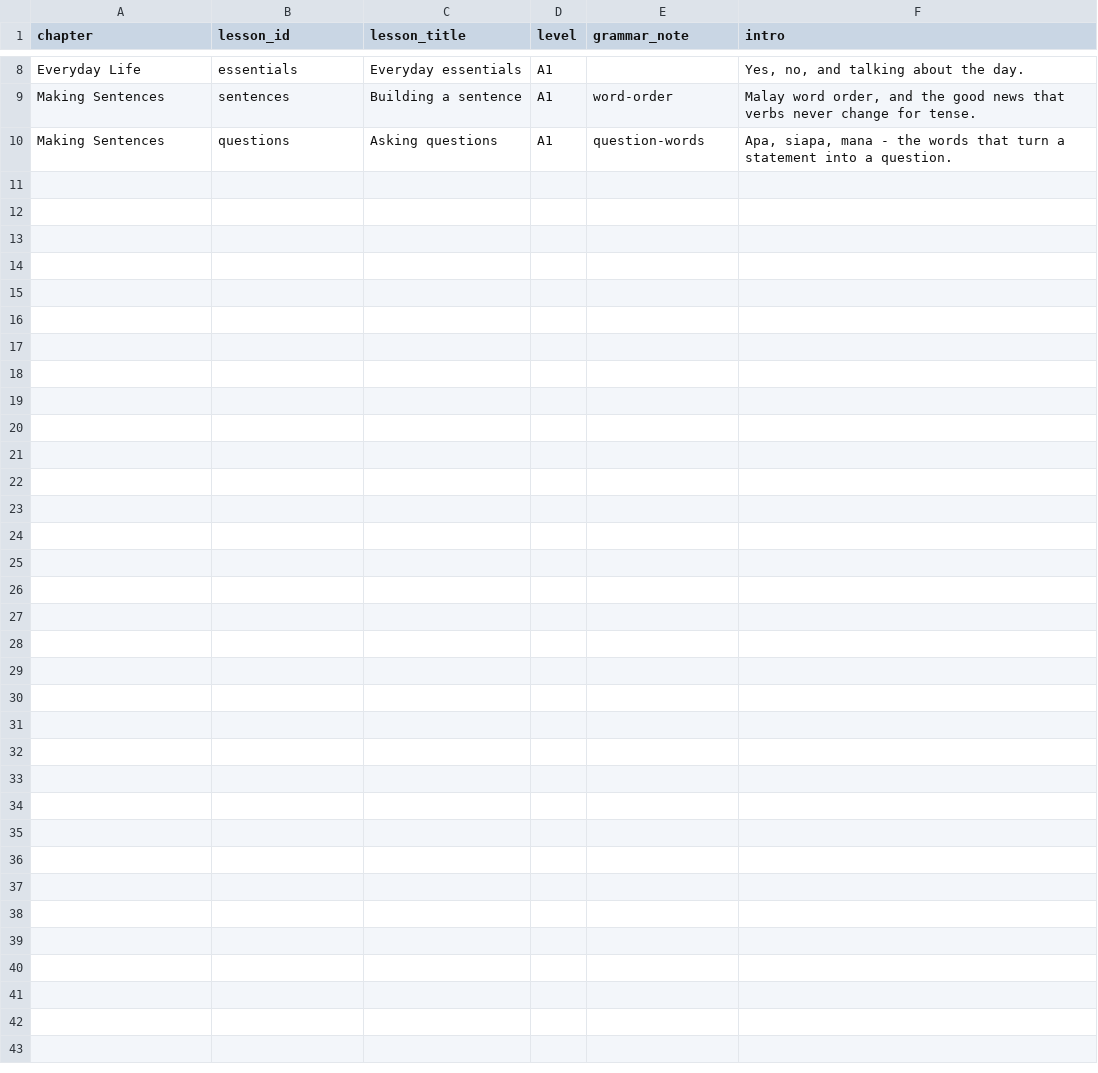
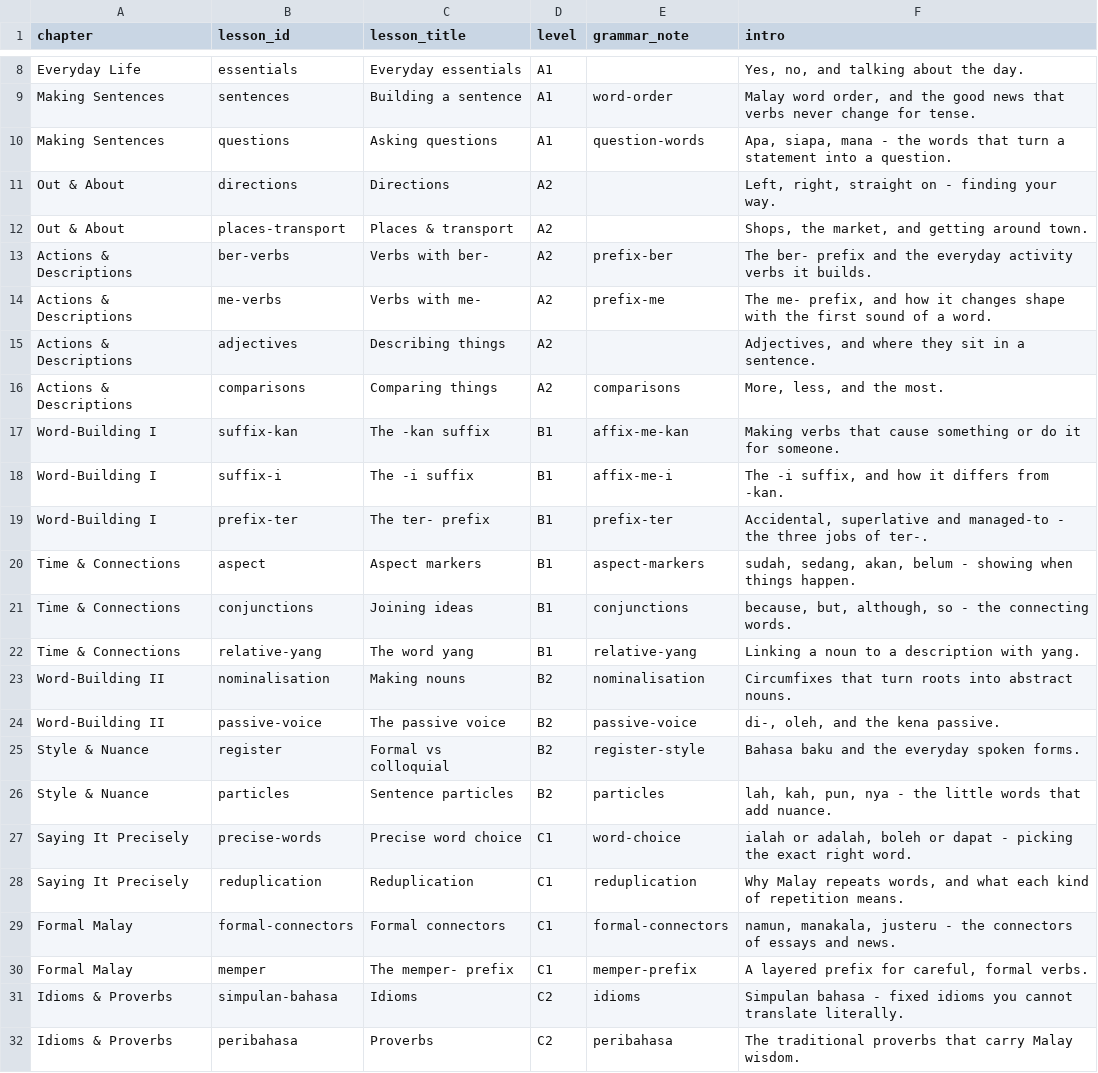
Before and after one commit to quahzhengjie/malay-trainer, a CSV file: content/lessons.csv, drawn as a sheet; only a part is shown, gaps mark what is left out; the diff names each change by its address in the sheet, - before the commit and + after, or states it on an @@ line.

```diff
--- a/content/lessons.csv
+++ b/content/lessons.csv
+row 11: Out & About | directions | Directions | A2 |  | Left, right, straight on - finding your way.
+row 12: Out & About | places-transport | Places & transport | A2 |  | Shops, the market, and getting around town.
+row 13: Actions & Descriptions | ber-verbs | Verbs with ber- | A2 | prefix-ber | The ber- prefix and the everyday activity verbs it builds.
+row 14: Actions & Descriptions | me-verbs | Verbs with me- | A2 | prefix-me | The me- prefix, and how it changes shape with the first sound of a word.
+row 15: Actions & Descriptions | adjectives | Describing things | A2 |  | Adjectives, and where they sit in a sentence.
+row 16: Actions & Descriptions | comparisons | Comparing things | A2 | comparisons | More, less, and the most.
+row 17: Word-Building I | suffix-kan | The -kan suffix | B1 | affix-me-kan | Making verbs that cause something or do it for someone.
+row 18: Word-Building I | suffix-i | The -i suffix | B1 | affix-me-i | The -i suffix, and how it differs from -kan.
+row 19: Word-Building I | prefix-ter | The ter- prefix | B1 | prefix-ter | Accidental, superlative and managed-to - the three jobs of ter-.
+row 20: Time & Connections | aspect | Aspect markers | B1 | aspect-markers | sudah, sedang, akan, belum - showing when things happen.
+row 21: Time & Connections | conjunctions | Joining ideas | B1 | conjunctions | because, but, although, so - the connecting words.
+row 22: Time & Connections | relative-yang | The word yang | B1 | relative-yang | Linking a noun to a description with yang.
+row 23: Word-Building II | nominalisation | Making nouns | B2 | nominalisation | Circumfixes that turn roots into abstract nouns.
+row 24: Word-Building II | passive-voice | The passive voice | B2 | passive-voice | di-, oleh, and the kena passive.
+row 25: Style & Nuance | register | Formal vs colloquial | B2 | register-style | Bahasa baku and the everyday spoken forms.
+row 26: Style & Nuance | particles | Sentence particles | B2 | particles | lah, kah, pun, nya - the little words that add nuance.
+row 27: Saying It Precisely | precise-words | Precise word choice | C1 | word-choice | ialah or adalah, boleh or dapat - picking the exact right word.
+row 28: Saying It Precisely | reduplication | Reduplication | C1 | reduplication | Why Malay repeats words, and what each kind of repetition means.
+row 29: Formal Malay | formal-connectors | Formal connectors | C1 | formal-connectors | namun, manakala, justeru - the connectors of essays and news.
+row 30: Formal Malay | memper | The memper- prefix | C1 | memper-prefix | A layered prefix for careful, formal verbs.
+row 31: Idioms & Proverbs | simpulan-bahasa | Idioms | C2 | idioms | Simpulan bahasa - fixed idioms you cannot translate literally.
+row 32: Idioms & Proverbs | peribahasa | Proverbs | C2 | peribahasa | The traditional proverbs that carry Malay wisdom.
```
Also changed, not shown: 38 other files.
